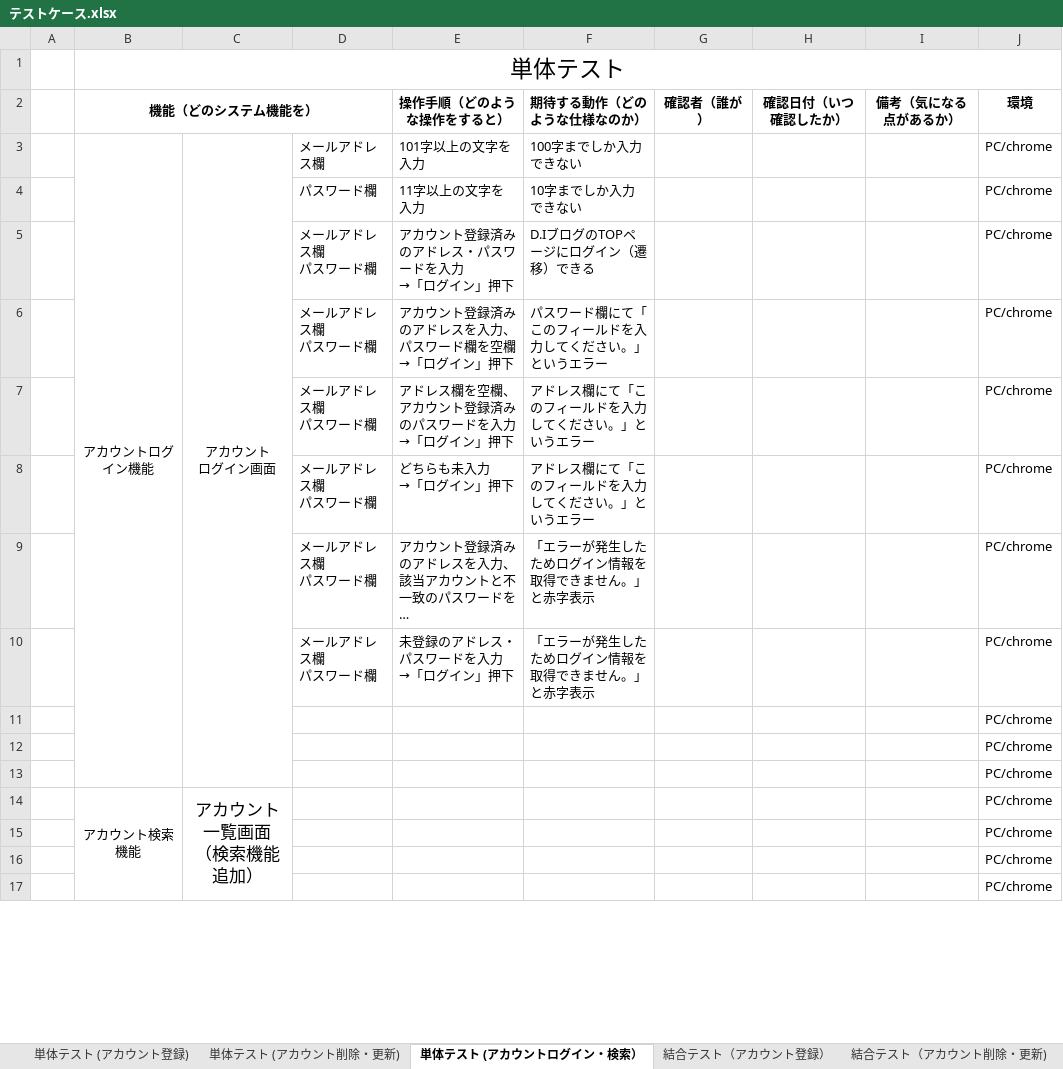
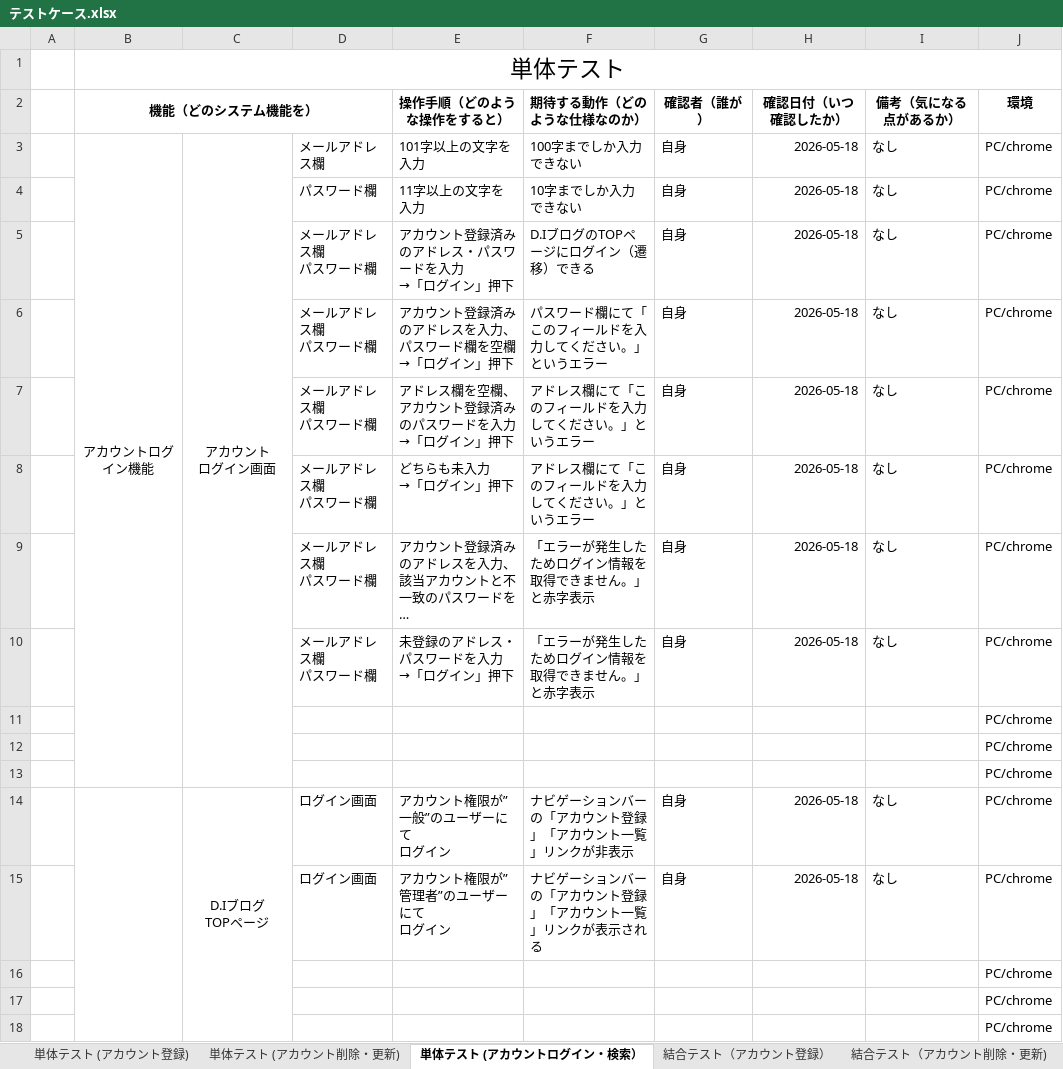
Before and after one commit to nozomi-watanabe1214/7_Programing, an Excel workbook: テストケース.xlsx, sheet 単体テスト (アカウントログイン・検索）, drawn as a sheet; only a part is shown; long unchanged cells end in …; values as stored, in another font and other column widths than the file's, no borders; removed rows and columns are numbered as before the commit, all else as after; ↵ is a line break in a cell; the diff covers the shown part only; the diff names each change by its address in the sheet, - before the commit and + after, or states it on an @@ line.

Commit message:
アカウントログイン機能単体テスト実施＆アカウント検索機能単体テスト作成途中

```diff
--- a/テストケース.xlsx (sheet 単体テスト (アカウントログイン・検索）)
+++ b/テストケース.xlsx (sheet 単体テスト (アカウントログイン・検索）)
-G3:G10 (確認者（誰が）): (empty)
+G3:G10 (確認者（誰が）): 自身
-H3:H10 (確認日付（いつ確認したか）): (empty)
+H3:H10 (確認日付（いつ確認したか）): 2026-05-18
-I3:I10 (備考（気になる点があるか）): (empty)
+I3:I10 (備考（気になる点があるか）): なし
-row 14:  | アカウント検索機能 | アカウント一覧画面 ↵ （検索機能追加） |  |  |  |  |  |  | PC/chrome
+row 14:  |  | D.Iブログ ↵ TOPページ | ログイン画面 | アカウント権限が”一般”のユーザーにて ↵ ログイン | ナビゲーションバーの「アカウント登録」「アカウント一覧」リンクが非表示 | 自身 | 2026-05-18 | なし | PC/chrome
+row 15:  |  |  | ログイン画面 | アカウント権限が”管理者”のユーザーにて ↵ ログイン | ナビゲーションバーの「アカウント登録」「アカウント一覧」リンクが表示される | 自身 | 2026-05-18 | なし | PC/chrome
```
Also changed, not shown: 21 added rows and 47 removed rows elsewhere in this sheet.
